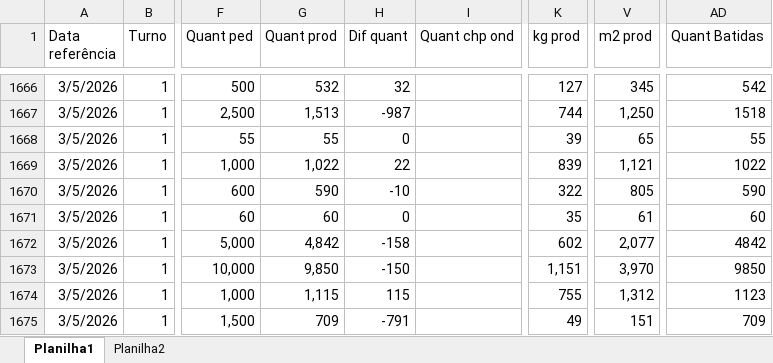
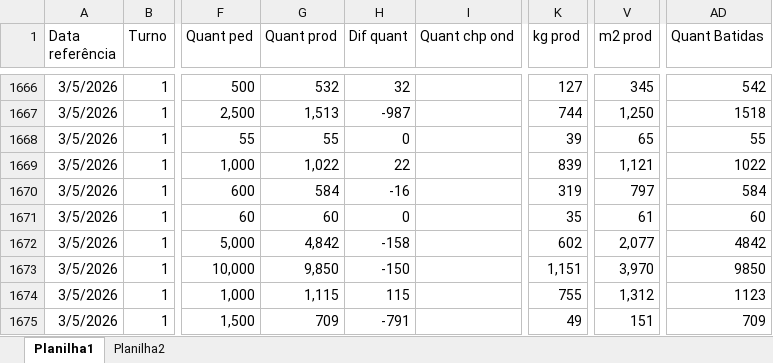
Before and after one commit to Onda-do-Vale-Emanuel/PAINEL-PRODUCAO-, an Excel workbook: excel/Producao_2026.xlsx, sheet Planilha1, drawn as a sheet; only a part is shown, gaps mark what is left out; values as stored, in another font and other column widths than the file's, no borders; the diff covers the shown part only; the diff names each change by its address in the sheet, - before the commit and + after, or states it on an @@ line.

Commit message:
Atualizacao automatica painel producao

```diff
--- a/excel/Producao_2026.xlsx (sheet Planilha1)
+++ b/excel/Producao_2026.xlsx (sheet Planilha1)
-G1670 (Quant prod): 590
+G1670 (Quant prod): 584
-H1670 (Dif quant): -10
+H1670 (Dif quant): -16
-K1670 (kg prod): 322
+K1670 (kg prod): 319
-V1670 (m2 prod): 805
+V1670 (m2 prod): 797
-AD1670 (Quant Batidas): 590
+AD1670 (Quant Batidas): 584
```
Also changed, not shown: 71 added rows and 1 edited cell elsewhere in this sheet, 3 other files.
